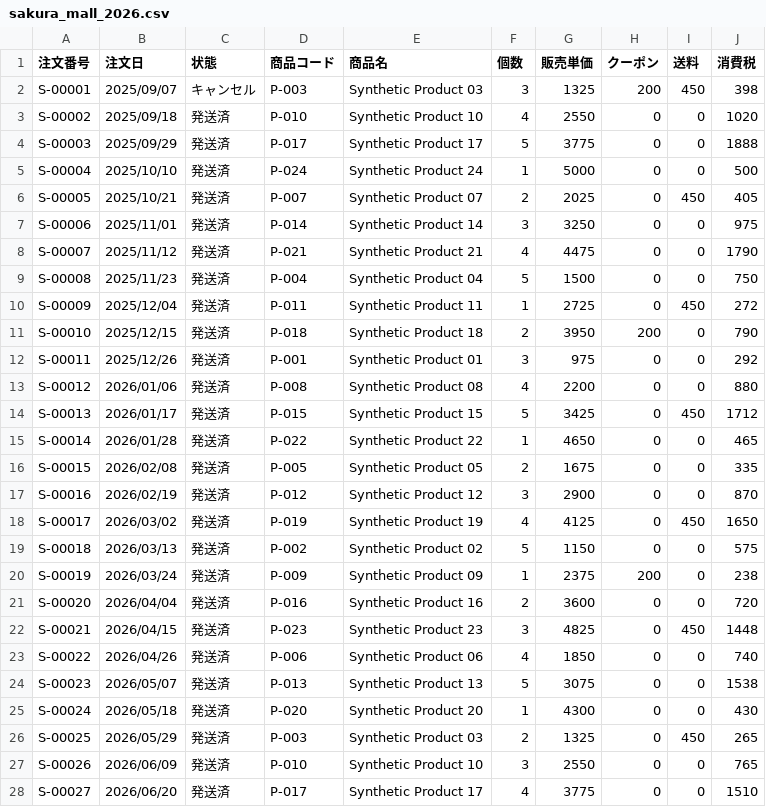
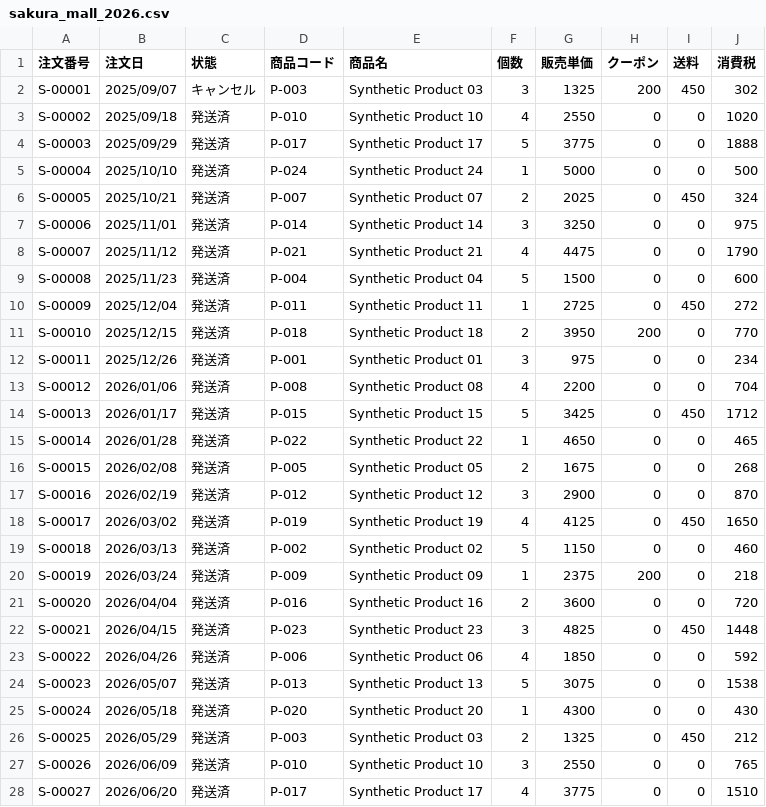
Before and after one commit to tbraze-tak/ec-sales-data-automation, a CSV file: sample_data/input/sakura_mall_2026.csv, drawn as a sheet; only a part is shown; the diff covers the shown part only.

```diff
--- a/sample_data/input/sakura_mall_2026.csv
+++ b/sample_data/input/sakura_mall_2026.csv
@@ -1,3 +1,3 @@
 注文番号,注文日,状態,商品コード,商品名,個数,販売単価,クーポン,送料,消費税
-S-00001,2025/09/07,キャンセル,P-003,Synthetic Product 03,3,1325,200,450,398
+S-00001,2025/09/07,キャンセル,P-003,Synthetic Product 03,3,1325,200,450,302
 S-00002,2025/09/18,発送済,P-010,Synthetic Product 10,4,2550,0,0,1020
@@ -5,23 +5,23 @@ S-00003,2025/09/29,発送済,P-017,Synthetic Product 17,5,3775,0,0,1888
 S-00004,2025/10/10,発送済,P-024,Synthetic Product 24,1,5000,0,0,500
-S-00005,2025/10/21,発送済,P-007,Synthetic Product 07,2,2025,0,450,405
+S-00005,2025/10/21,発送済,P-007,Synthetic Product 07,2,2025,0,450,324
 S-00006,2025/11/01,発送済,P-014,Synthetic Product 14,3,3250,0,0,975
 S-00007,2025/11/12,発送済,P-021,Synthetic Product 21,4,4475,0,0,1790
-S-00008,2025/11/23,発送済,P-004,Synthetic Product 04,5,1500,0,0,750
+S-00008,2025/11/23,発送済,P-004,Synthetic Product 04,5,1500,0,0,600
 S-00009,2025/12/04,発送済,P-011,Synthetic Product 11,1,2725,0,450,272
-S-00010,2025/12/15,発送済,P-018,Synthetic Product 18,2,3950,200,0,790
-S-00011,2025/12/26,発送済,P-001,Synthetic Product 01,3,975,0,0,292
-S-00012,2026/01/06,発送済,P-008,Synthetic Product 08,4,2200,0,0,880
+S-00010,2025/12/15,発送済,P-018,Synthetic Product 18,2,3950,200,0,770
+S-00011,2025/12/26,発送済,P-001,Synthetic Product 01,3,975,0,0,234
+S-00012,2026/01/06,発送済,P-008,Synthetic Product 08,4,2200,0,0,704
 S-00013,2026/01/17,発送済,P-015,Synthetic Product 15,5,3425,0,450,1712
 S-00014,2026/01/28,発送済,P-022,Synthetic Product 22,1,4650,0,0,465
-S-00015,2026/02/08,発送済,P-005,Synthetic Product 05,2,1675,0,0,335
+S-00015,2026/02/08,発送済,P-005,Synthetic Product 05,2,1675,0,0,268
 S-00016,2026/02/19,発送済,P-012,Synthetic Product 12,3,2900,0,0,870
 S-00017,2026/03/02,発送済,P-019,Synthetic Product 19,4,4125,0,450,1650
-S-00018,2026/03/13,発送済,P-002,Synthetic Product 02,5,1150,0,0,575
-S-00019,2026/03/24,発送済,P-009,Synthetic Product 09,1,2375,200,0,238
+S-00018,2026/03/13,発送済,P-002,Synthetic Product 02,5,1150,0,0,460
+S-00019,2026/03/24,発送済,P-009,Synthetic Product 09,1,2375,200,0,218
 S-00020,2026/04/04,発送済,P-016,Synthetic Product 16,2,3600,0,0,720
 S-00021,2026/04/15,発送済,P-023,Synthetic Product 23,3,4825,0,450,1448
-S-00022,2026/04/26,発送済,P-006,Synthetic Product 06,4,1850,0,0,740
+S-00022,2026/04/26,発送済,P-006,Synthetic Product 06,4,1850,0,0,592
 S-00023,2026/05/07,発送済,P-013,Synthetic Product 13,5,3075,0,0,1538
 S-00024,2026/05/18,発送済,P-020,Synthetic Product 20,1,4300,0,0,430
-S-00025,2026/05/29,発送済,P-003,Synthetic Product 03,2,1325,0,450,265
+S-00025,2026/05/29,発送済,P-003,Synthetic Product 03,2,1325,0,450,212
 S-00026,2026/06/09,発送済,P-010,Synthetic Product 10,3,2550,0,0,765
```
Also changed, not shown: 132 edited cells elsewhere in this file, sample_data/input/harbor_shop_2026.csv, sample_data/input/north_market_2026.csv, 12 other files.
